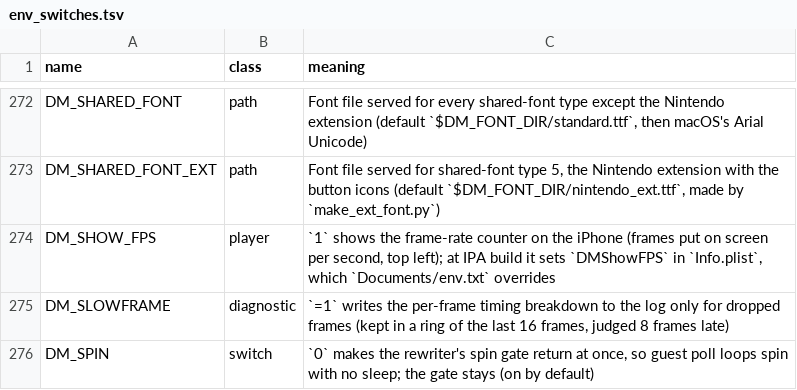
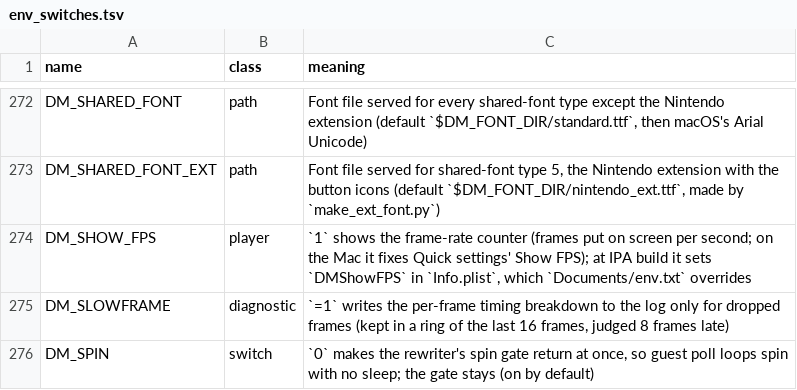
Before and after one commit to gnosticgeek/nxforge, a TSV file: docs/env_switches.tsv, drawn as a sheet; only a part is shown, gaps mark what is left out.

```diff
--- a/docs/env_switches.tsv
+++ b/docs/env_switches.tsv
@@ -273,3 +273,3 @@ DM_SHARED_FONT	path	Font file served for every shared-font type except the Ninte
 DM_SHARED_FONT_EXT	path	Font file served for shared-font type 5, the Nintendo extension with the button icons (default `$DM_FONT_DIR/nintendo_ext.ttf`, made by `make_ext_font.py`)
-DM_SHOW_FPS	player	`1` shows the frame-rate counter on the iPhone (frames put on screen per second, top left); at IPA build it sets `DMShowFPS` in `Info.plist`, which `Documents/env.txt` overrides
+DM_SHOW_FPS	player	`1` shows the frame-rate counter (frames put on screen per second; on the Mac it fixes Quick settings' Show FPS); at IPA build it sets `DMShowFPS` in `Info.plist`, which `Documents/env.txt` overrides
 DM_SLOWFRAME	diagnostic	`=1` writes the per-frame timing breakdown to the log only for dropped frames (kept in a ring of the last 16 frames, judged 8 frames late)
```
Also changed, not shown: 3 other files.
